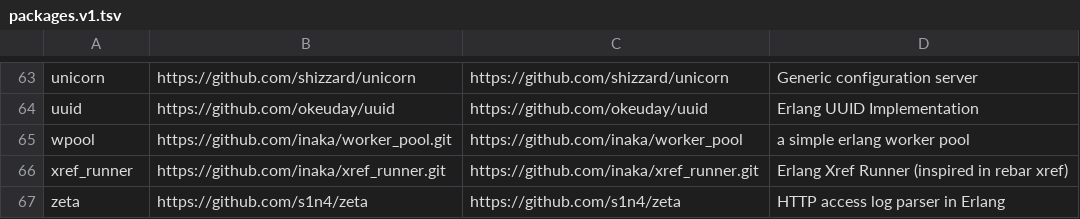
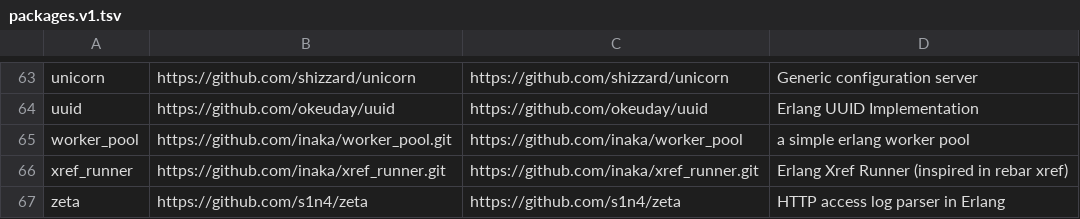
Before and after one commit to ninenines/erlang.mk, a TSV file: packages.v1.tsv, drawn as a sheet; only a part is shown, gaps mark what is left out.

Commit message:
rename wpool to worker_pool

```diff
--- a/packages.v1.tsv
+++ b/packages.v1.tsv
@@ -64,3 +64,3 @@ unicorn	https://github.com/shizzard/unicorn	https://github.com/shizzard/unicorn
 uuid	https://github.com/okeuday/uuid	https://github.com/okeuday/uuid	Erlang UUID Implementation
-wpool	https://github.com/inaka/worker_pool.git	https://github.com/inaka/worker_pool	a simple erlang worker pool
+worker_pool	https://github.com/inaka/worker_pool.git	https://github.com/inaka/worker_pool	a simple erlang worker pool
 xref_runner	https://github.com/inaka/xref_runner.git	https://github.com/inaka/xref_runner.git	Erlang Xref Runner (inspired in rebar xref)
```
Also changed, not shown: packages.v2.tsv, 1 other file.
